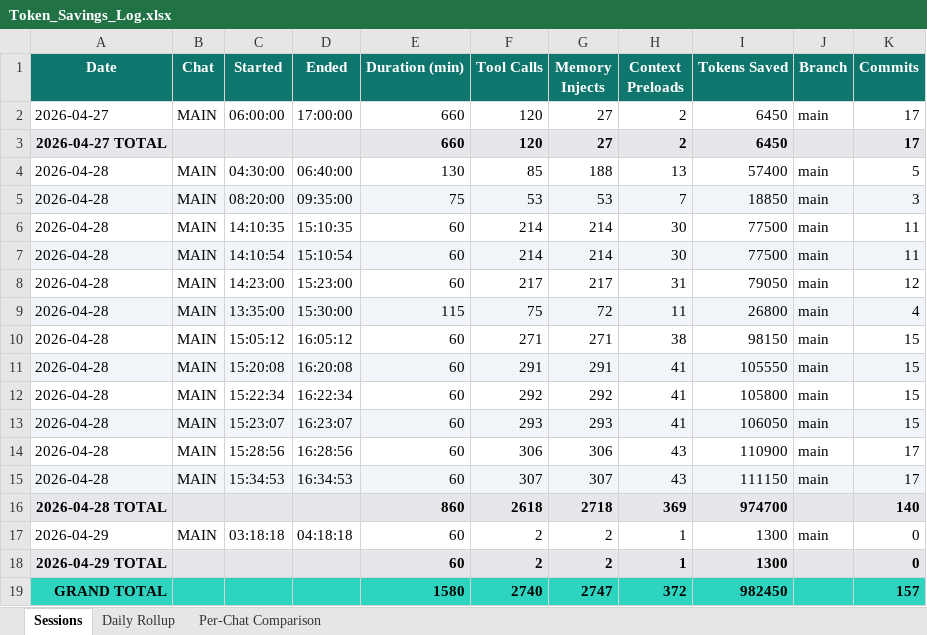
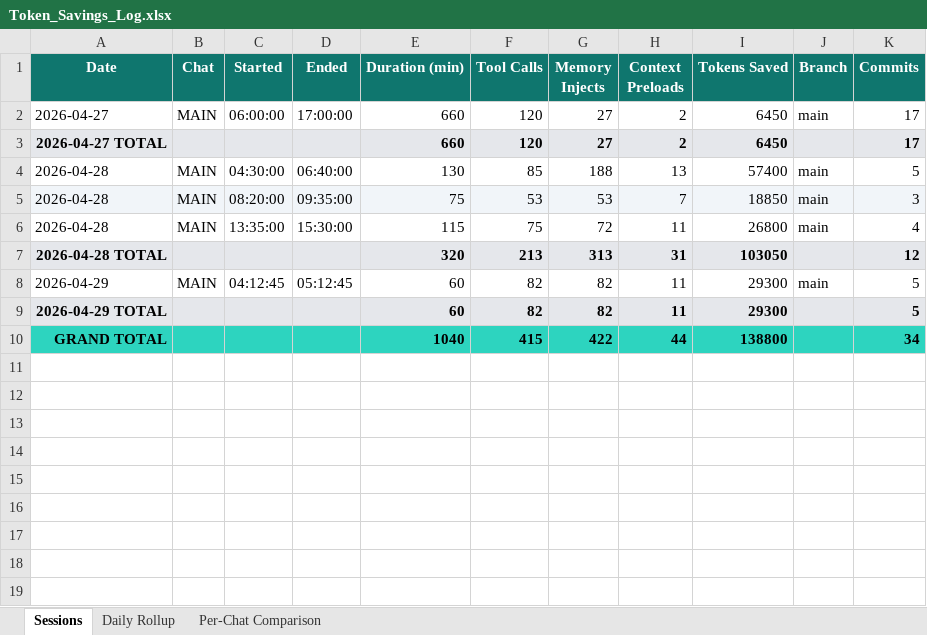
Before and after one commit to yogeshmohite-iksula/QA-Nexus, an Excel workbook: docs/observability/Token_Savings_Log.xlsx, sheet Sessions, drawn as a sheet; values as stored, in another font and other column widths than the file's, no borders; removed rows and columns are numbered as before the commit, all else as after; the diff names each change by its address in the sheet, - before the commit and + after, or states it on an @@ line.

```diff
--- a/docs/observability/Token_Savings_Log.xlsx (sheet Sessions)
+++ b/docs/observability/Token_Savings_Log.xlsx (sheet Sessions)
-row 6: 2026-04-28 | MAIN | 14:10:35 | 15:10:35 | 60 | 214 | 214 | 30 | 77500 | main | 11
-row 7: 2026-04-28 | MAIN | 14:10:54 | 15:10:54 | 60 | 214 | 214 | 30 | 77500 | main | 11
-row 8: 2026-04-28 | MAIN | 14:23:00 | 15:23:00 | 60 | 217 | 217 | 31 | 79050 | main | 12
-A6:K6 fill: #F1F5F9
+A6:K6 fill: none
-row 10: 2026-04-28 | MAIN | 15:05:12 | 16:05:12 | 60 | 271 | 271 | 38 | 98150 | main | 15
-row 11: 2026-04-28 | MAIN | 15:20:08 | 16:20:08 | 60 | 291 | 291 | 41 | 105550 | main | 15
-row 12: 2026-04-28 | MAIN | 15:22:34 | 16:22:34 | 60 | 292 | 292 | 41 | 105800 | main | 15
-row 13: 2026-04-28 | MAIN | 15:23:07 | 16:23:07 | 60 | 293 | 293 | 41 | 106050 | main | 15
-row 14: 2026-04-28 | MAIN | 15:28:56 | 16:28:56 | 60 | 306 | 306 | 43 | 110900 | main | 17
-row 15: 2026-04-28 | MAIN | 15:34:53 | 16:34:53 | 60 | 307 | 307 | 43 | 111150 | main | 17
-row 16: 2026-04-28 TOTAL |  |  |  | 860 | 2618 | 2718 | 369 | 974700 |  | 140
+row 7: 2026-04-28 TOTAL |  |  |  | 320 | 213 | 313 | 31 | 103050 |  | 12
-C8 (Started): 03:18:18
+C8 (Started): 04:12:45
-D8 (Ended): 04:18:18
+D8 (Ended): 05:12:45
-F8 (Tool Calls): 2
+F8 (Tool Calls): 82
-G8 (Memory Injects): 2
+G8 (Memory Injects): 82
-H8 (Context Preloads): 1
+H8 (Context Preloads): 11
-I8 (Tokens Saved): 1300
+I8 (Tokens Saved): 29300
-K8 (Commits): 0
+K8 (Commits): 5
-row 18: 2026-04-29 TOTAL |  |  |  | 60 | 2 | 2 | 1 | 1300 |  | 0
-row 19: GRAND TOTAL |  |  |  | 1580 | 2740 | 2747 | 372 | 982450 |  | 157
+row 9: 2026-04-29 TOTAL |  |  |  | 60 | 82 | 82 | 11 | 29300 |  | 5
+row 10: GRAND TOTAL |  |  |  | 1040 | 415 | 422 | 44 | 138800 |  | 34
```
Also changed, not shown: sheet Daily Rollup, sheet Per-Chat Comparison, 2 other files.
